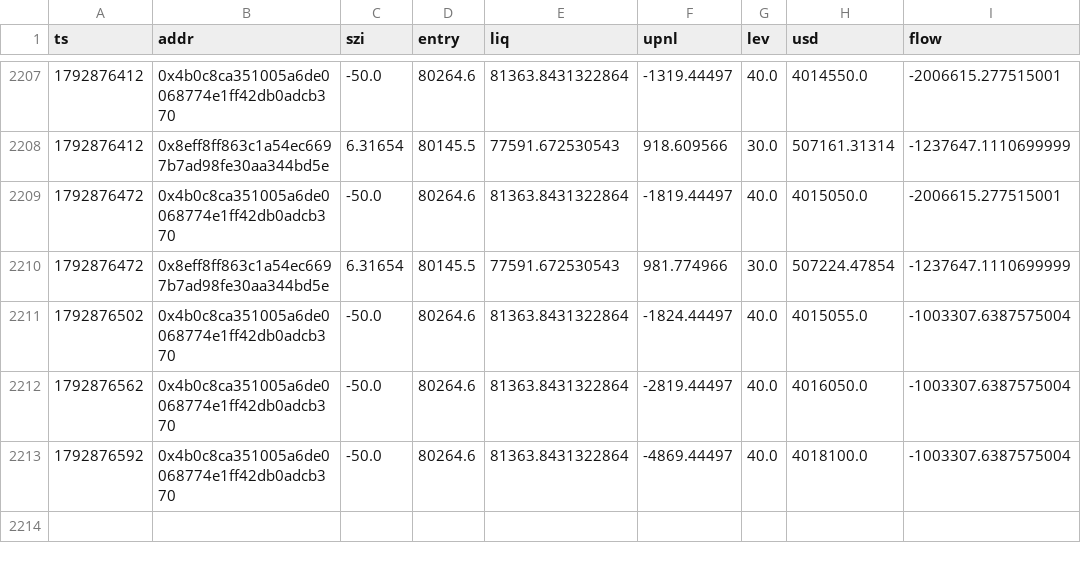
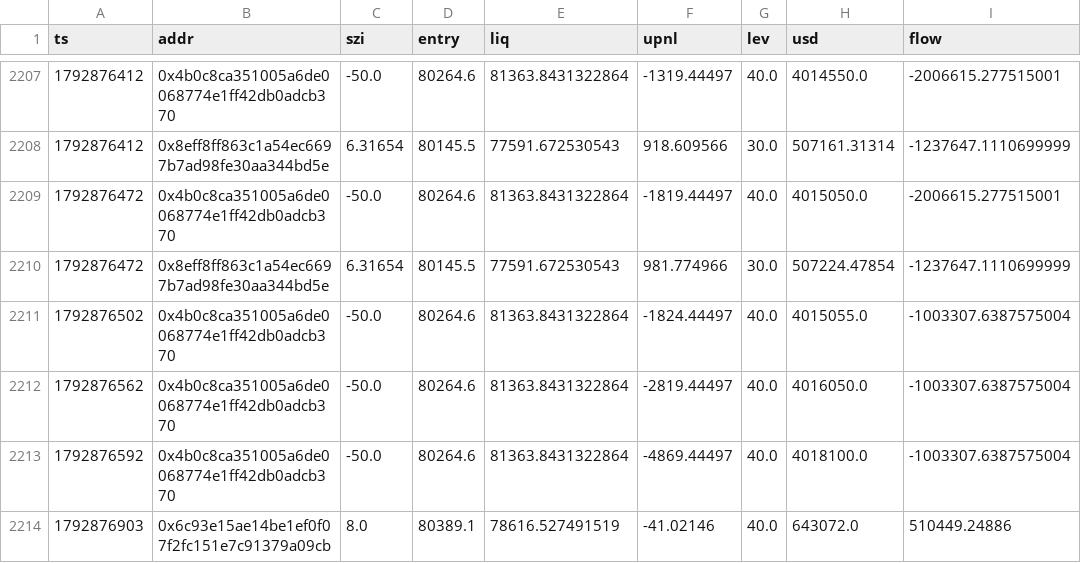
Before and after one commit to Maddysingh06/market-data, a CSV file: data/w_20261024.csv, drawn as a sheet; only a part is shown, gaps mark what is left out; the diff names each change by its address in the sheet, - before the commit and + after, or states it on an @@ line.

```diff
--- a/data/w_20261024.csv
+++ b/data/w_20261024.csv
+row 2214: 1792876903 | 0x6c93e15ae14be1ef0f07f2fc151e7c91379a09cb | 8.0 | 80389.1 | 78616.527491519 | -41.02146 | 40.0 | 643072.0 | 510449.24886
```
Also changed, not shown: data/e_20261024.csv, 3 other files.
